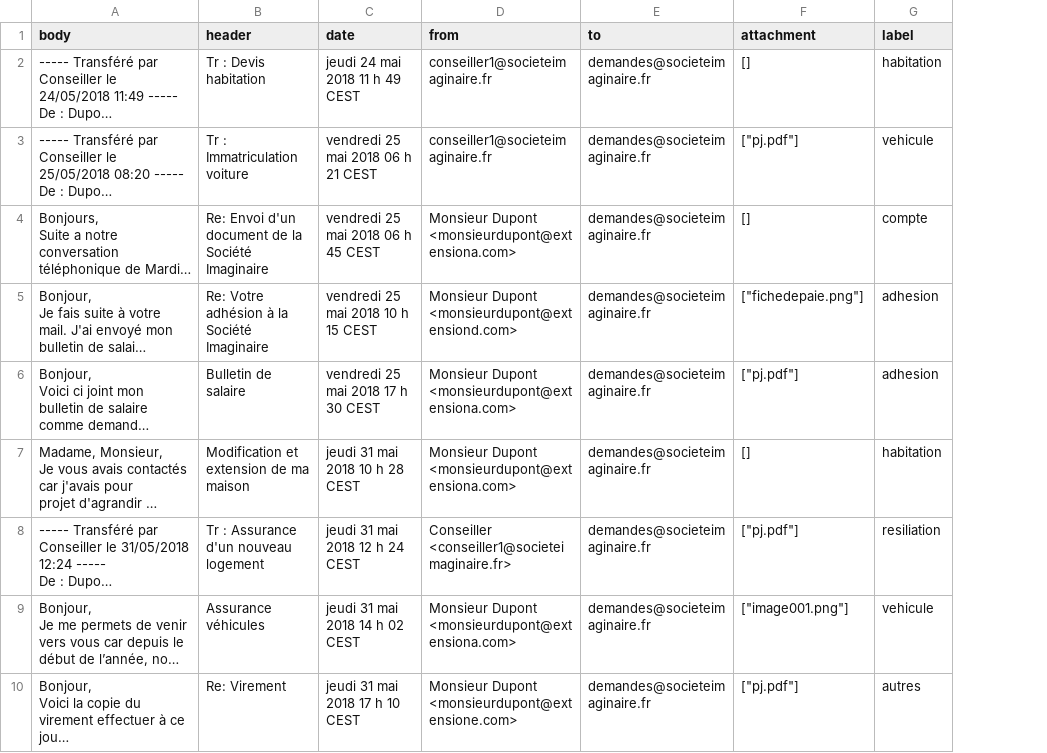
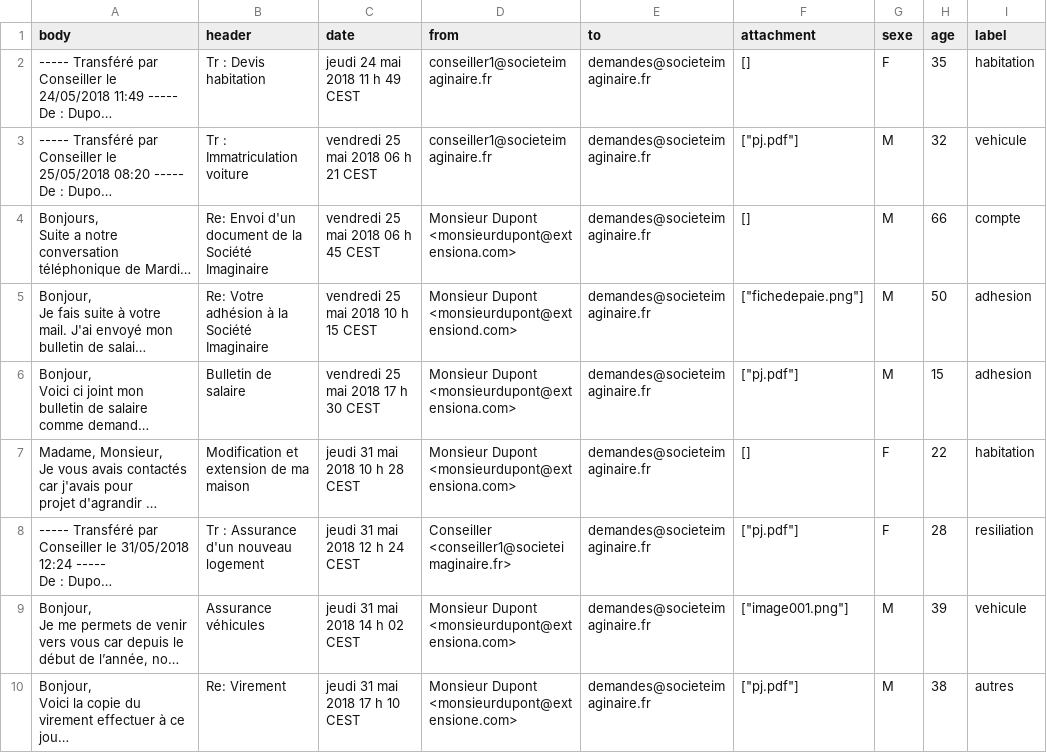
Before and after one commit to MAIF/melusine, a CSV file: melusine/data/emails.csv, drawn as a sheet; only a part is shown; long unchanged cells end in …; the diff names each change by its address in the sheet, - before the commit and + after, or states it on an @@ line.

Commit message:
ADD: Add Sexe and age data to emails data

```diff
--- a/melusine/data/emails.csv
+++ b/melusine/data/emails.csv
+column G (sexe), rows 2-10: F | M | M | M | M | F | F | M | M
+column H (age), rows 2-10: 35 | 32 | 66 | 50 | 15 | 22 | 28 | 39 | 38
```
